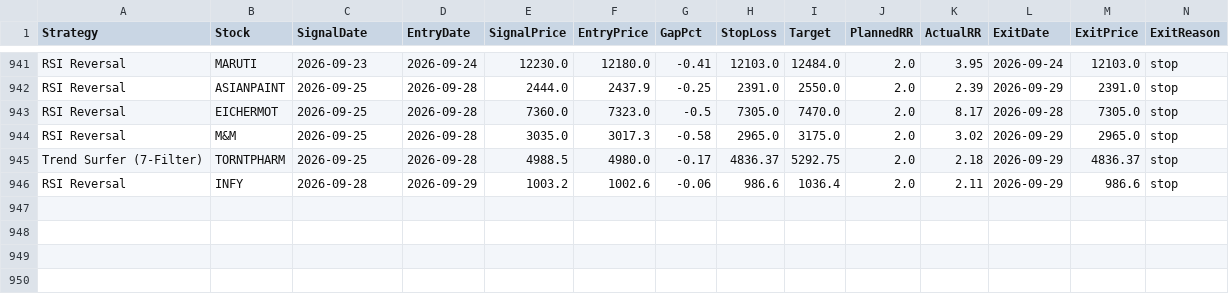
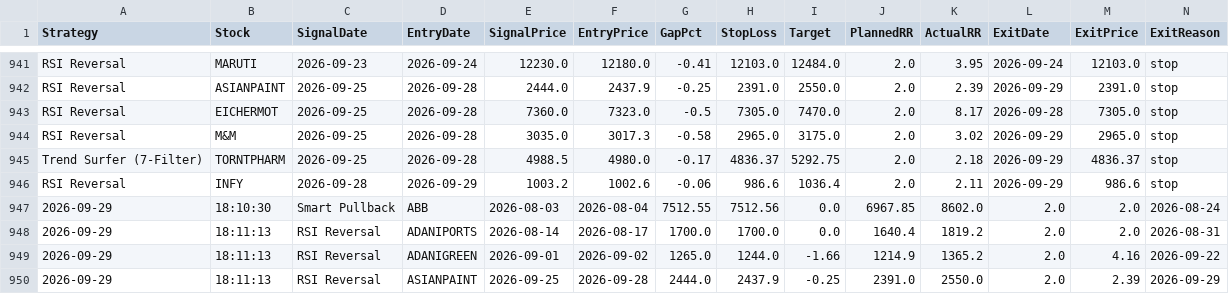
Before and after one commit to c4codecore/swing, a CSV file: outputs/backtest_trades_with_regime.csv, drawn as a sheet; only a part is shown, gaps mark what is left out; rows hold the shown columns only; the diff names each change by its address in the sheet, - before the commit and + after, or states it on an @@ line.

```diff
--- a/outputs/backtest_trades_with_regime.csv
+++ b/outputs/backtest_trades_with_regime.csv
+row 947: 2026-09-29 | 18:10:30 | Smart Pullback | ABB | 2026-08-03 | 2026-08-04 | 7512.55 | 7512.56 | 0.0 | 6967.85 | 8602.0 | 2.0 | 2.0 | 2026-08-24
+row 948: 2026-09-29 | 18:11:13 | RSI Reversal | ADANIPORTS | 2026-08-14 | 2026-08-17 | 1700.0 | 1700.0 | 0.0 | 1640.4 | 1819.2 | 2.0 | 2.0 | 2026-08-31
+row 949: 2026-09-29 | 18:11:13 | RSI Reversal | ADANIGREEN | 2026-09-01 | 2026-09-02 | 1265.0 | 1244.0 | -1.66 | 1214.9 | 1365.2 | 2.0 | 4.16 | 2026-09-22
+row 950: 2026-09-29 | 18:11:13 | RSI Reversal | ASIANPAINT | 2026-09-25 | 2026-09-28 | 2444.0 | 2437.9 | -0.25 | 2391.0 | 2550.0 | 2.0 | 2.39 | 2026-09-29
```
Also changed, not shown: outputs/backtest_monthly.csv, outputs/backtest_yearly.csv, 3 other files.
